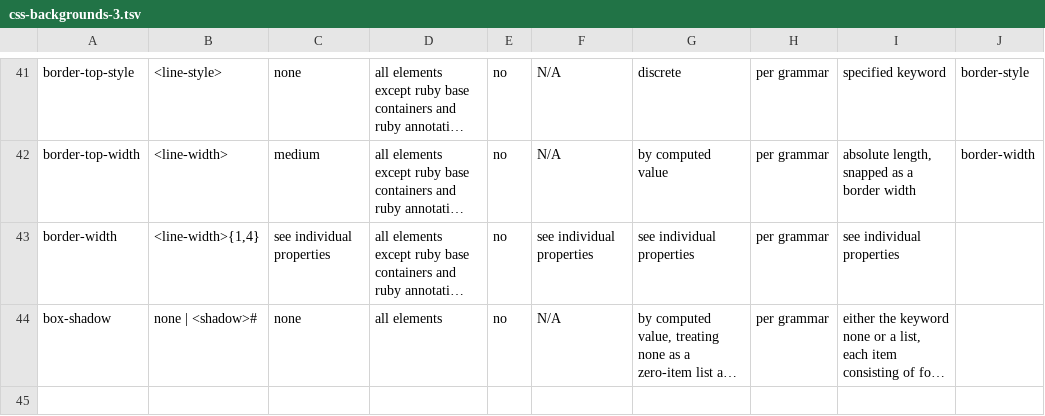
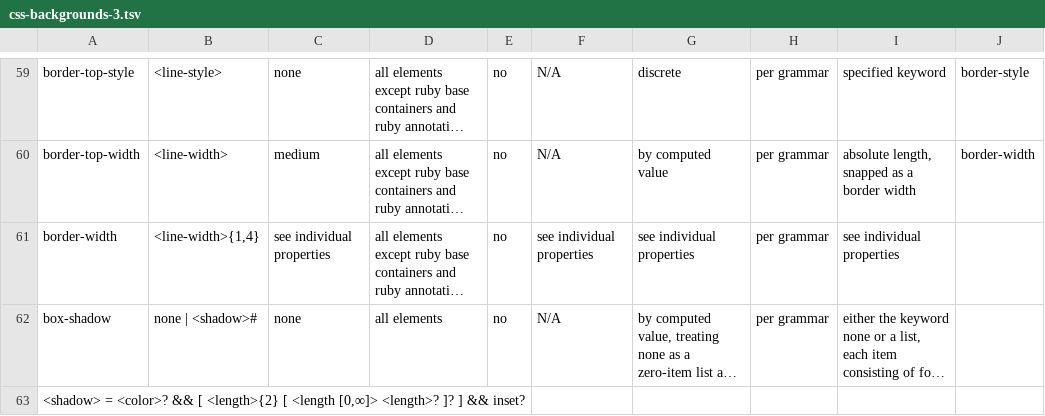
Before and after one commit to css-raku/CSS-Module-raku, a TSV file: src/css-snapshot-2026/css-backgrounds-3.tsv, drawn as a sheet; only a part is shown, gaps mark what is left out; long unchanged cells end in …; the diff covers the shown part only; the diff names each change by its address in the sheet, - before the commit and + after, or states it on an @@ line.

```diff
--- a/src/css-snapshot-2026/css-backgrounds-3.tsv
+++ b/src/css-snapshot-2026/css-backgrounds-3.tsv
+row 63: <shadow> = <color>? && [ <length>{2} [ <length [0,∞]> <length>? ]? ] && inset?
```
Also changed, not shown: 18 added rows elsewhere in this file, src/css-snapshot-2026/css-masking-1.tsv, 7 other files.
